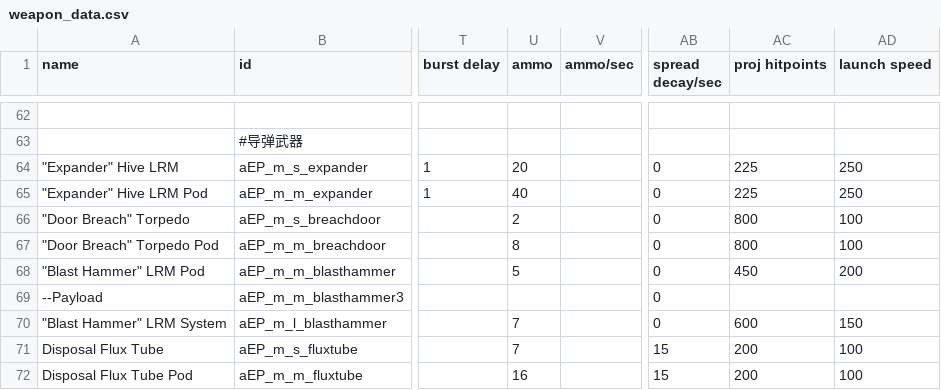
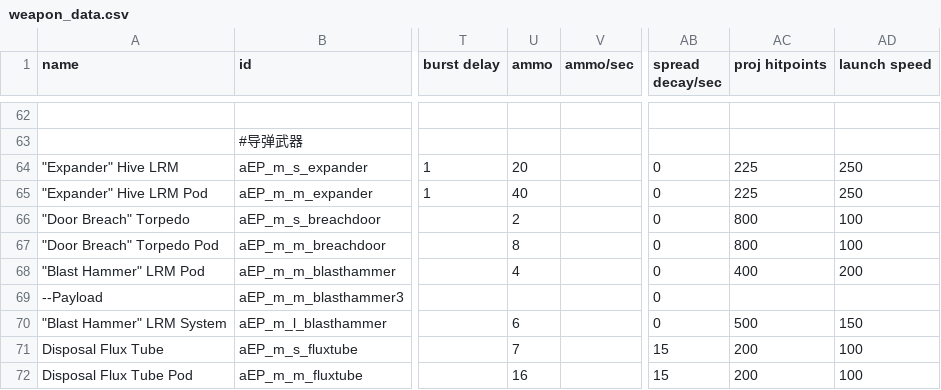
Before and after one commit to a111164i/FSF_MilitaryCompany, a CSV file: data/weapons/weapon_data.csv, drawn as a sheet; only a part is shown, gaps mark what is left out; the diff covers the shown part only; the diff names each change by its address in the sheet, - before the commit and + after, or states it on an @@ line.

```diff
--- a/data/weapons/weapon_data.csv
+++ b/data/weapons/weapon_data.csv
-U68 (ammo): 5
+U68 (ammo): 4
-AC68 (proj hitpoints): 450
+AC68 (proj hitpoints): 400
-U70 (ammo): 7
+U70 (ammo): 6
-AC70 (proj hitpoints): 600
+AC70 (proj hitpoints): 500
```
Also changed, not shown: 7 edited cells elsewhere in this file, data/config/LunaSettings.csv, data/hullmods/hull_mods.csv, 32 other files.
